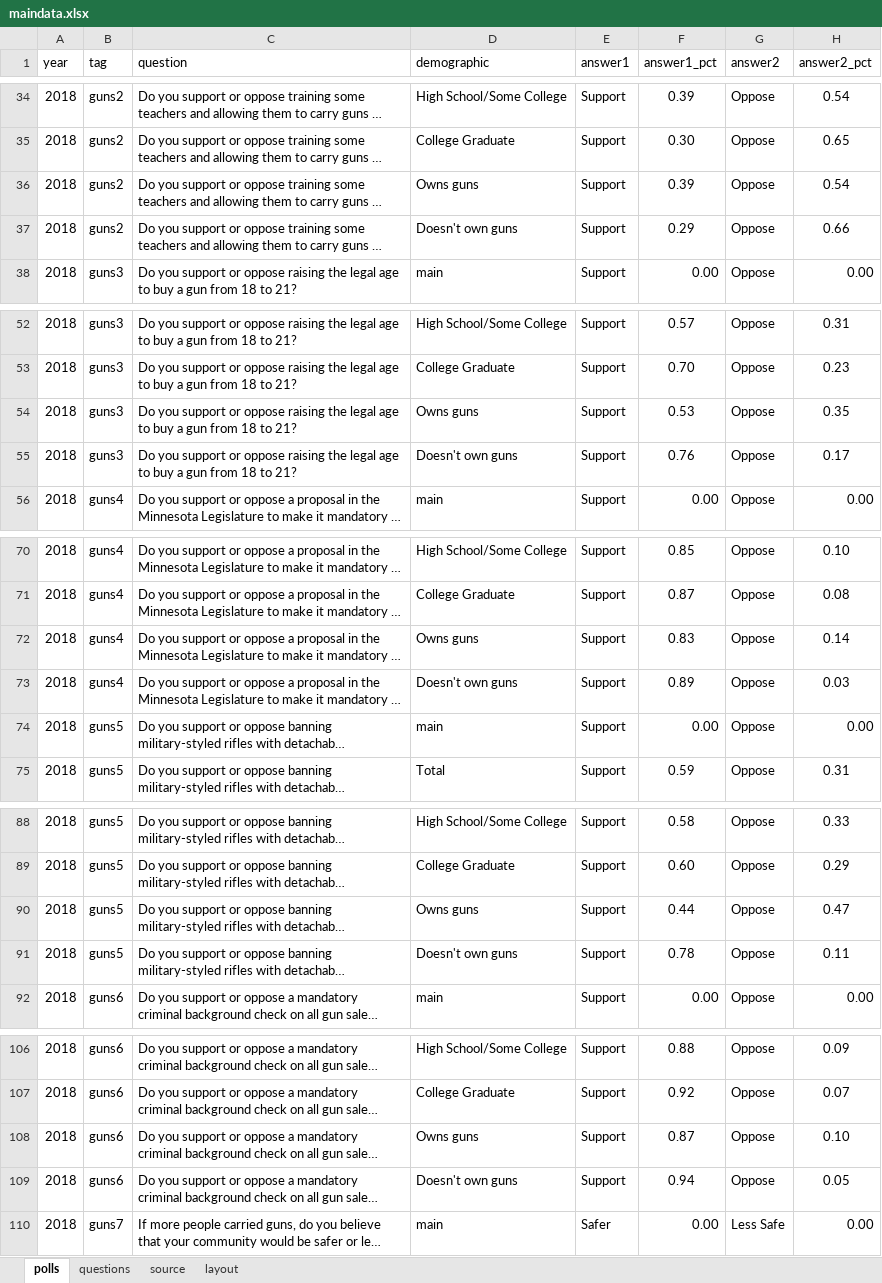
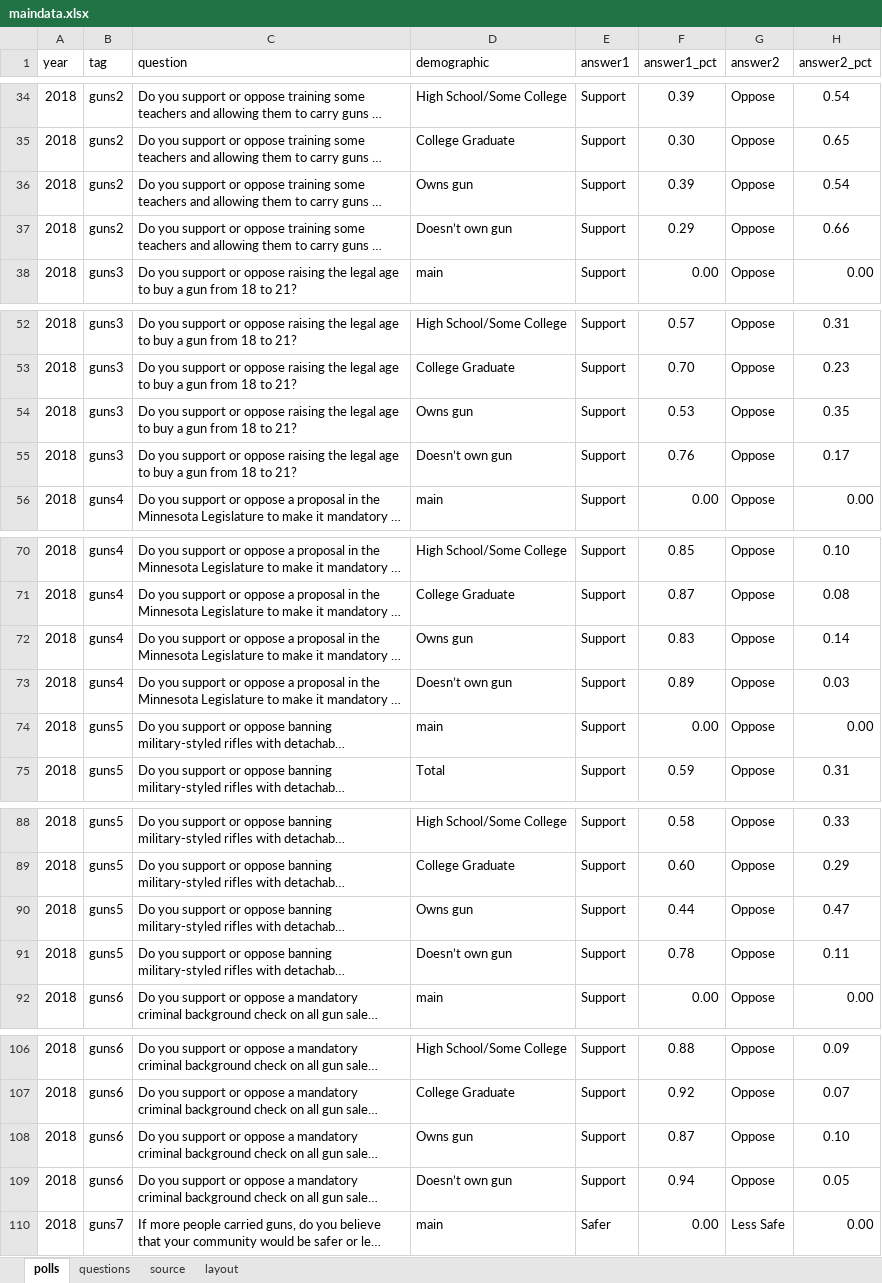
Before and after one commit to striblab/2016election, an Excel workbook: 2018elections/20180422-mnpoll_guns/build/data/maindata.xlsx, sheet polls, drawn as a sheet; only a part is shown, gaps mark what is left out; long unchanged cells end in …; values as stored, in another font and other column widths than the file's, no borders; the diff covers the shown part only; the diff names each change by its address in the sheet, - before the commit and + after, or states it on an @@ line.

```diff
--- a/2018elections/20180422-mnpoll_guns/build/data/maindata.xlsx (sheet polls)
+++ b/2018elections/20180422-mnpoll_guns/build/data/maindata.xlsx (sheet polls)
-D36 (demographic): Owns guns
+D36 (demographic): Owns gun
-D37 (demographic): Doesn't own guns
+D37 (demographic): Doesn’t own gun
-D54 (demographic): Owns guns
+D54 (demographic): Owns gun
-D55 (demographic): Doesn't own guns
+D55 (demographic): Doesn’t own gun
-D72 (demographic): Owns guns
+D72 (demographic): Owns gun
-D73 (demographic): Doesn't own guns
+D73 (demographic): Doesn’t own gun
-D90 (demographic): Owns guns
+D90 (demographic): Owns gun
-D91 (demographic): Doesn't own guns
+D91 (demographic): Doesn’t own gun
-D108 (demographic): Owns guns
+D108 (demographic): Owns gun
-D109 (demographic): Doesn't own guns
+D109 (demographic): Doesn’t own gun
```
Also changed, not shown: 34 edited cells elsewhere in this sheet, 4 other files.
